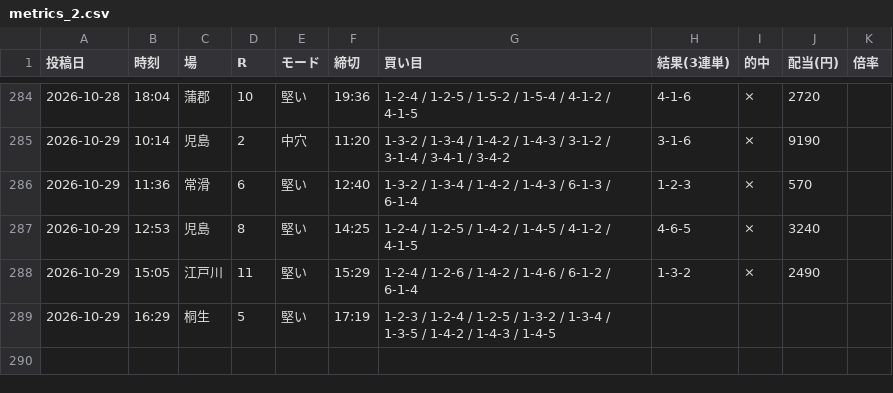
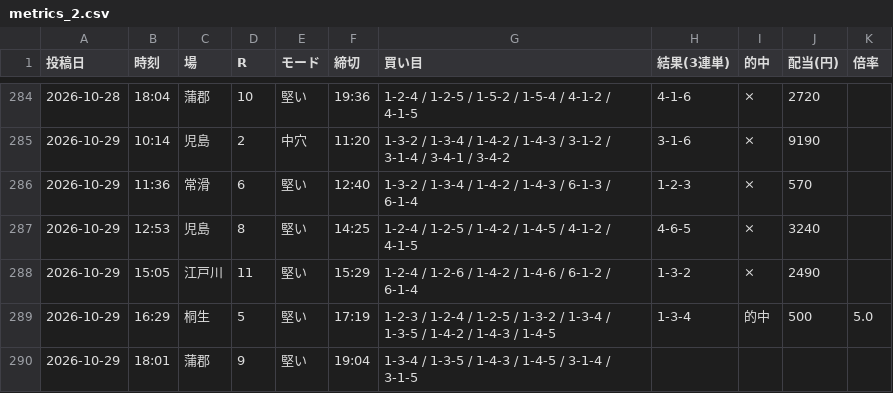
Before and after one commit to Growth37/kyotei-threads-bot, a CSV file: metrics_2.csv, drawn as a sheet; only a part is shown, gaps mark what is left out.

Commit message:
metrics: 2号の的中結果を更新

```diff
--- a/metrics_2.csv
+++ b/metrics_2.csv
@@ -288,2 +288,3 @@
 2026-10-29,15:05,江戸川,11,堅い,15:29,1-2-4 / 1-2-6 / 1-4-2 / 1-4-6 / 6-1-2 / 6-1-4,1-3-2,×,2490,
-2026-10-29,16:29,桐生,5,堅い,17:19,1-2-3 / 1-2-4 / 1-2-5 / 1-3-2 / 1-3-4 / 1-3-5 / 1-4-2 / 1-4-3 / 1-4-5,,,,
+2026-10-29,16:29,桐生,5,堅い,17:19,1-2-3 / 1-2-4 / 1-2-5 / 1-3-2 / 1-3-4 / 1-3-5 / 1-4-2 / 1-4-3 / 1-4-5,1-3-4,的中,500,5.0
+2026-10-29,18:01,蒲郡,9,堅い,19:04,1-3-4 / 1-3-5 / 1-4-3 / 1-4-5 / 3-1-4 / 3-1-5,,,,
```
Also changed, not shown: 1 other file.
